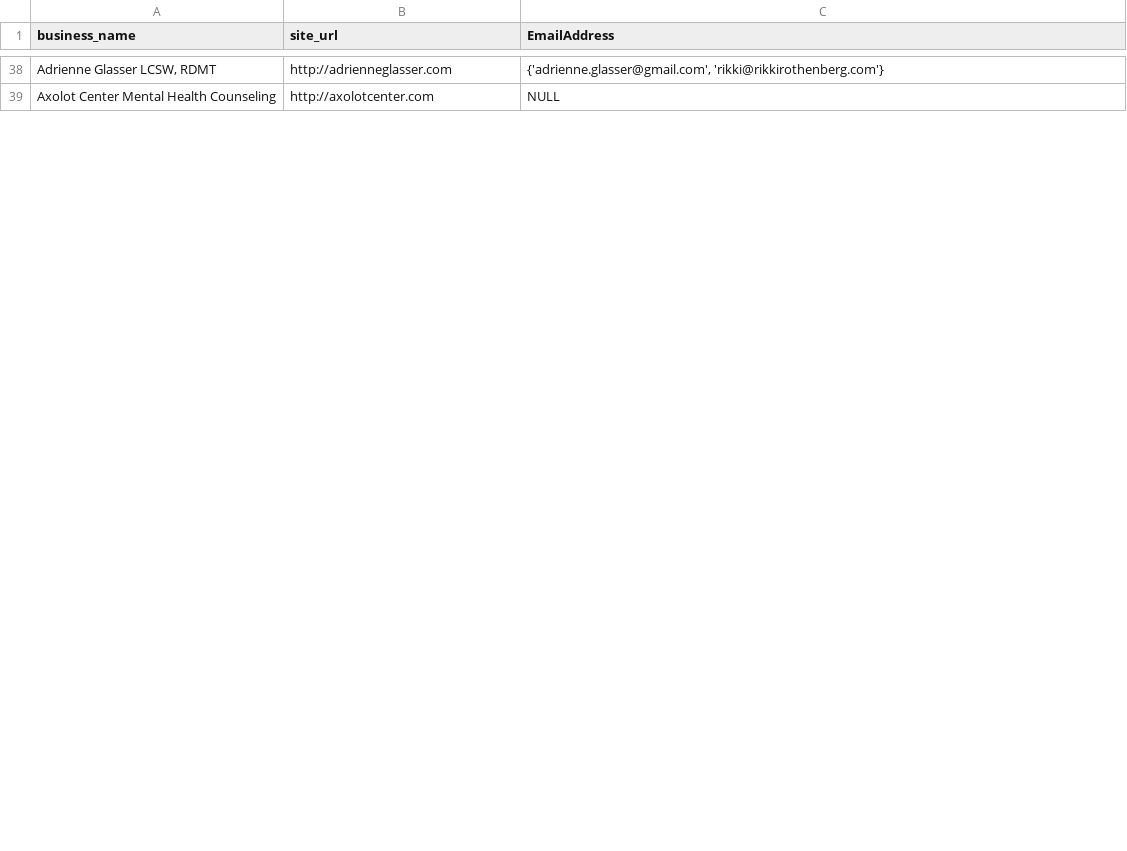
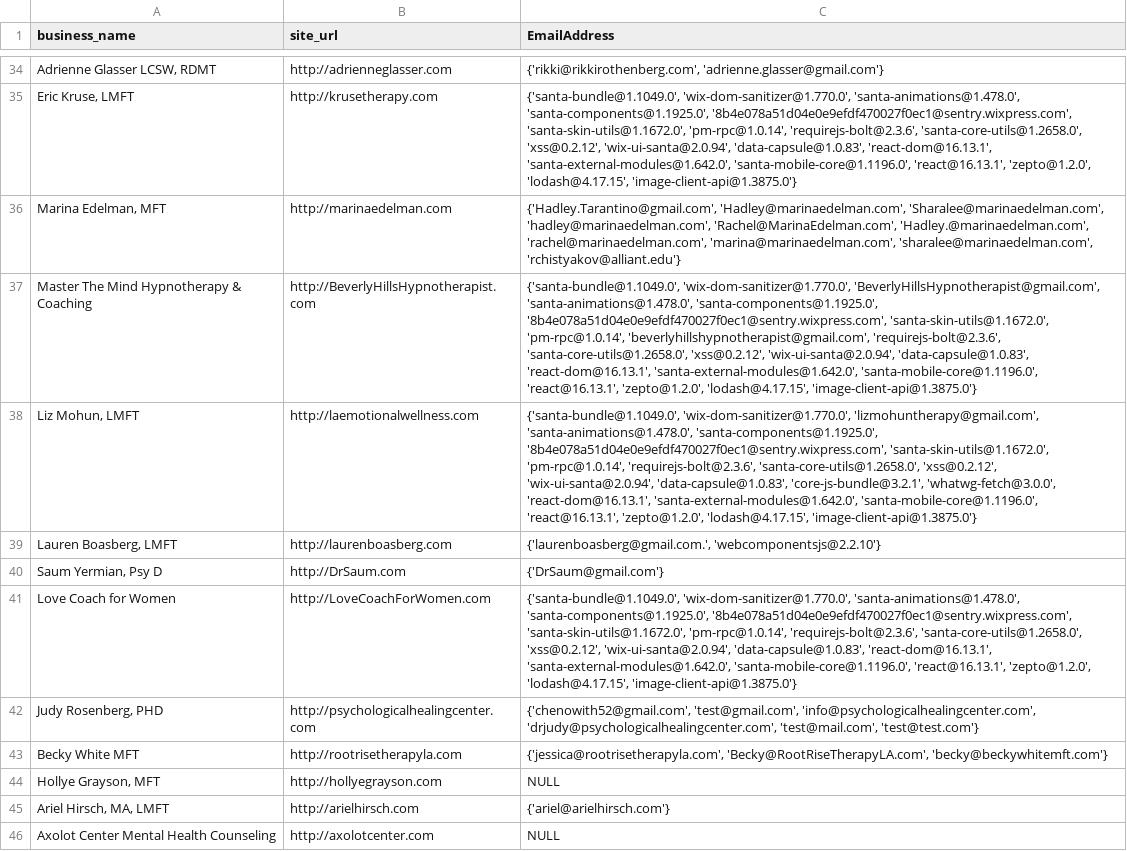
Before and after one commit to DevasishMahato/CodeMarket, a CSV file: output.csv, drawn as a sheet; only a part is shown, gaps mark what is left out; addresses are those after the commit; the diff covers the shown part only; the diff names each change by its address in the sheet, - before the commit and + after, or states it on an @@ line.

```diff
--- a/output.csv
+++ b/output.csv
-C34 (EmailAddress): {'adrienne.glasser@gmail.com', 'rikki@rikkirothenberg.com'}
+C34 (EmailAddress): {'rikki@rikkirothenberg.com', 'adrienne.glasser@gmail.com'}
+row 35: Eric Kruse, LMFT | http://krusetherapy.com | {'santa-bundle@1.1049.0', 'wix-dom-sanitizer@1.770.0', 'santa-animations@1.478.0', 'santa-components@1.1925.0', '8b4e078a51d04e0e9efdf470027f0ec1@sentry.wixpress.com', 'santa-skin-utils@1.1672.0', 'pm-rpc@1.0.14', 'requirejs-bolt@2.3.6', 'santa-core-utils@1.2658.0', 'xss@0.2.12', 'wix-ui-santa@2.0.94', 'data-capsule@1.0.83', 'react-dom@16.13.1', 'santa-external-modules@1.642.0', 'santa-mobile-core@1.1196.0', 'react@16.13.1', 'zepto@1.2.0', 'lodash@4.17.15', 'image-client-api@1.3875.0'}
+row 36: Marina Edelman, MFT | http://marinaedelman.com | {'Hadley.Tarantino@gmail.com', 'Hadley@marinaedelman.com', 'Sharalee@marinaedelman.com', 'hadley@marinaedelman.com', 'Rachel@MarinaEdelman.com', 'Hadley.@marinaedelman.com', 'rachel@marinaedelman.com', 'marina@marinaedelman.com', 'sharalee@marinaedelman.com', 'rchistyakov@alliant.edu'}
+row 37: Master The Mind Hypnotherapy & Coaching | http://BeverlyHillsHypnotherapist.com | {'santa-bundle@1.1049.0', 'wix-dom-sanitizer@1.770.0', 'BeverlyHillsHypnotherapist@gmail.com', 'santa-animations@1.478.0', 'santa-components@1.1925.0', '8b4e078a51d04e0e9efdf470027f0ec1@sentry.wixpress.com', 'santa-skin-utils@1.1672.0', 'pm-rpc@1.0.14', 'beverlyhillshypnotherapist@gmail.com', 'requirejs-bolt@2.3.6', 'santa-core-utils@1.2658.0', 'xss@0.2.12', 'wix-ui-santa@2.0.94', 'data-capsule@1.0.83', 'react-dom@16.13.1', 'santa-external-modules@1.642.0', 'santa-mobile-core@1.1196.0', 'react@16.13.1', 'zepto@1.2.0', 'lodash@4.17.15', 'image-client-api@1.3875.0'}
+row 38: Liz Mohun, LMFT | http://laemotionalwellness.com | {'santa-bundle@1.1049.0', 'wix-dom-sanitizer@1.770.0', 'lizmohuntherapy@gmail.com', 'santa-animations@1.478.0', 'santa-components@1.1925.0', '8b4e078a51d04e0e9efdf470027f0ec1@sentry.wixpress.com', 'santa-skin-utils@1.1672.0', 'pm-rpc@1.0.14', 'requirejs-bolt@2.3.6', 'santa-core-utils@1.2658.0', 'xss@0.2.12', 'wix-ui-santa@2.0.94', 'data-capsule@1.0.83', 'core-js-bundle@3.2.1', 'whatwg-fetch@3.0.0', 'react-dom@16.13.1', 'santa-external-modules@1.642.0', 'santa-mobile-core@1.1196.0', 'react@16.13.1', 'zepto@1.2.0', 'lodash@4.17.15', 'image-client-api@1.3875.0'}
@@ row 26 moved to row 39: Lauren Boasberg, LMFT @@
+row 40: Saum Yermian, Psy D | http://DrSaum.com | {'DrSaum@gmail.com'}
+row 41: Love Coach for Women | http://LoveCoachForWomen.com | {'santa-bundle@1.1049.0', 'wix-dom-sanitizer@1.770.0', 'santa-animations@1.478.0', 'santa-components@1.1925.0', '8b4e078a51d04e0e9efdf470027f0ec1@sentry.wixpress.com', 'santa-skin-utils@1.1672.0', 'pm-rpc@1.0.14', 'requirejs-bolt@2.3.6', 'santa-core-utils@1.2658.0', 'xss@0.2.12', 'wix-ui-santa@2.0.94', 'data-capsule@1.0.83', 'react-dom@16.13.1', 'santa-external-modules@1.642.0', 'santa-mobile-core@1.1196.0', 'react@16.13.1', 'zepto@1.2.0', 'lodash@4.17.15', 'image-client-api@1.3875.0'}
+row 42: Judy Rosenberg, PHD | http://psychologicalhealingcenter.com | {'chenowith52@gmail.com', 'test@gmail.com', 'info@psychologicalhealingcenter.com', 'drjudy@psychologicalhealingcenter.com', 'test@mail.com', 'test@test.com'}
+row 43: Becky White MFT | http://rootrisetherapyla.com | {'jessica@rootrisetherapyla.com', 'Becky@RootRiseTherapyLA.com', 'becky@beckywhitemft.com'}
+row 44: Hollye Grayson, MFT | http://hollyegrayson.com | NULL
+row 45: Ariel Hirsch, MA, LMFT | http://arielhirsch.com | {'ariel@arielhirsch.com'}
```
Also changed, not shown: 20 added rows, 18 removed rows and 4 edited cells elsewhere in this file, 5 other files.
